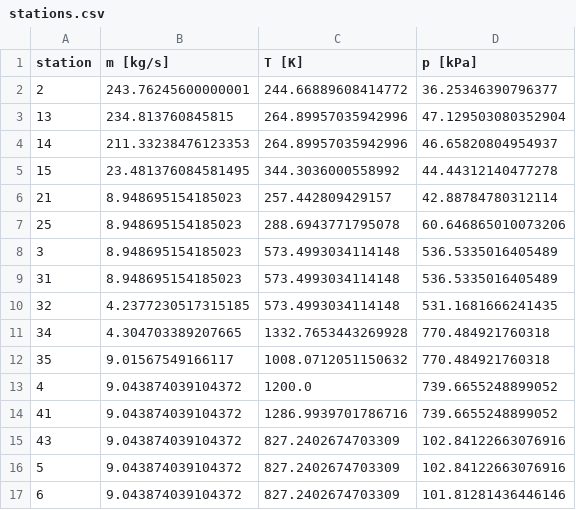
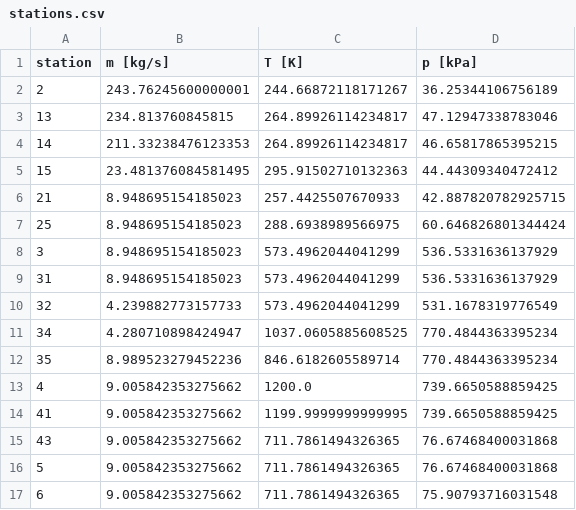
Before and after one commit to adam-johansson/adams-wunder-engine, a CSV file: CCE/simulation_data/stations.csv, drawn as a sheet.

```diff
--- a/CCE/simulation_data/stations.csv
+++ b/CCE/simulation_data/stations.csv
@@ -1,17 +1,17 @@
 station,m [kg/s],T [K],p [kPa]
-2,243.76245600000001,244.66889608414772,36.25346390796377
-13,234.813760845815,264.89957035942996,47.129503080352904
-14,211.33238476123353,264.89957035942996,46.65820804954937
-15,23.481376084581495,344.3036000558992,44.44312140477278
-21,8.948695154185023,257.442809429157,42.88784780312114
-25,8.948695154185023,288.6943771795078,60.646865010073206
-3,8.948695154185023,573.4993034114148,536.5335016405489
-31,8.948695154185023,573.4993034114148,536.5335016405489
-32,4.2377230517315185,573.4993034114148,531.1681666241435
-34,4.304703389207665,1332.7653443269928,770.484921760318
-35,9.01567549166117,1008.0712051150632,770.484921760318
-4,9.043874039104372,1200.0,739.6655248899052
-41,9.043874039104372,1286.9939701786716,739.6655248899052
-43,9.043874039104372,827.2402674703309,102.84122663076916
-5,9.043874039104372,827.2402674703309,102.84122663076916
-6,9.043874039104372,827.2402674703309,101.81281436446146
+2,243.76245600000001,244.66872118171267,36.25344106756189
+13,234.813760845815,264.89926114234817,47.12947338783046
+14,211.33238476123353,264.89926114234817,46.65817865395215
+15,23.481376084581495,295.91502710132363,44.44309340472412
+21,8.948695154185023,257.4425507670933,42.887820782925715
+25,8.948695154185023,288.6938989566975,60.646826801344424
+3,8.948695154185023,573.4962044041299,536.5331636137929
+31,8.948695154185023,573.4962044041299,536.5331636137929
+32,4.239882773157733,573.4962044041299,531.1678319776549
+34,4.280710898424947,1037.0605885608525,770.4844363395234
+35,8.989523279452236,846.6182605589714,770.4844363395234
+4,9.005842353275662,1200.0,739.6650588859425
+41,9.005842353275662,1199.9999999999995,739.6650588859425
+43,9.005842353275662,711.7861494326365,76.67468400031868
+5,9.005842353275662,711.7861494326365,76.67468400031868
+6,9.005842353275662,711.7861494326365,75.90793716031548
```
Also changed, not shown: 34 other files.
